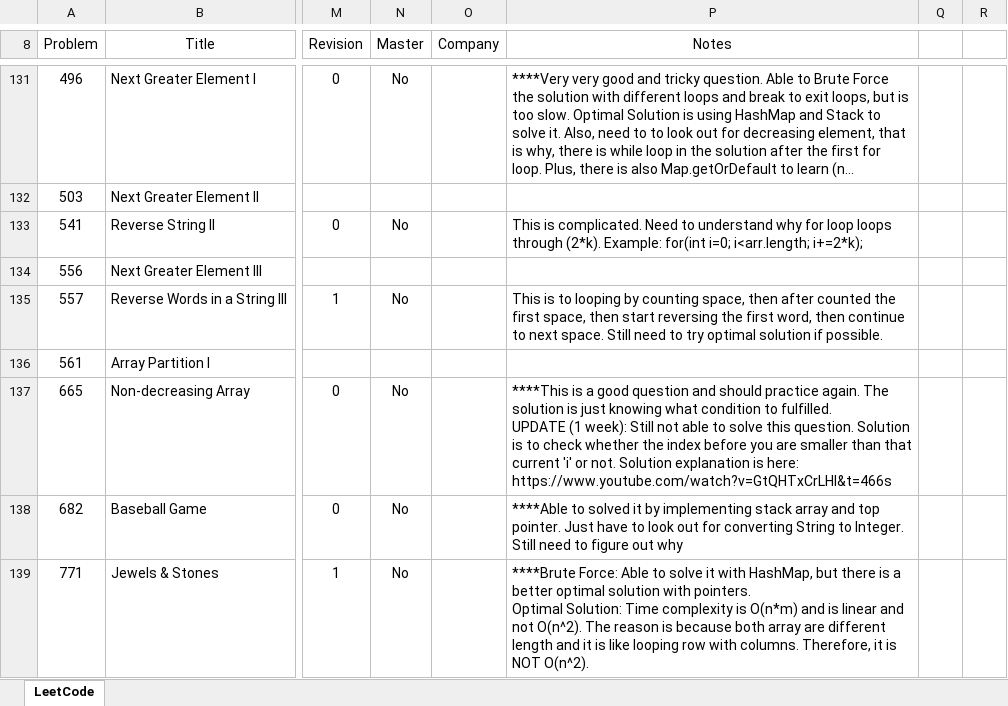
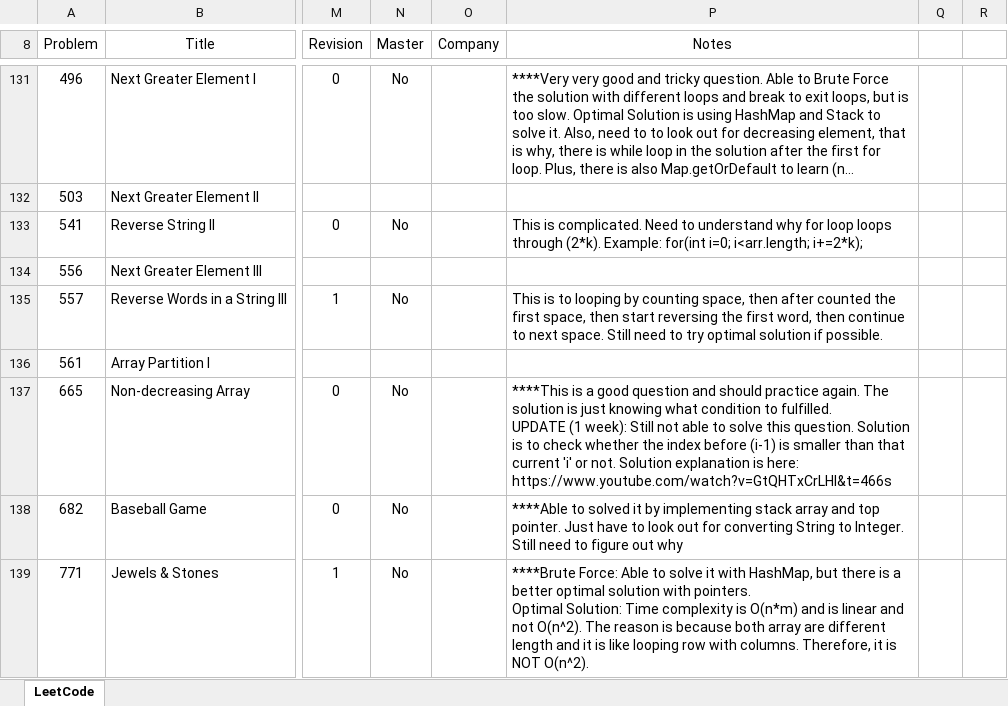
Before and after one commit to leontan4/LeetCode, an Excel workbook: LeetCode Tracker.xlsx, sheet LeetCode, drawn as a sheet; only a part is shown, gaps mark what is left out; long unchanged cells end in …; values as stored, in another font and other column widths than the file's, no borders; conditional formats not drawn; the diff names each change by its address in the sheet, - before the commit and + after, or states it on an @@ line.

Commit message:
updated tracker

```diff
--- a/LeetCode Tracker.xlsx (sheet LeetCode)
+++ b/LeetCode Tracker.xlsx (sheet LeetCode)
-P137 (Notes): …index before you are smaller than…
+P137 (Notes): …index before (i-1) is smaller than…
```
